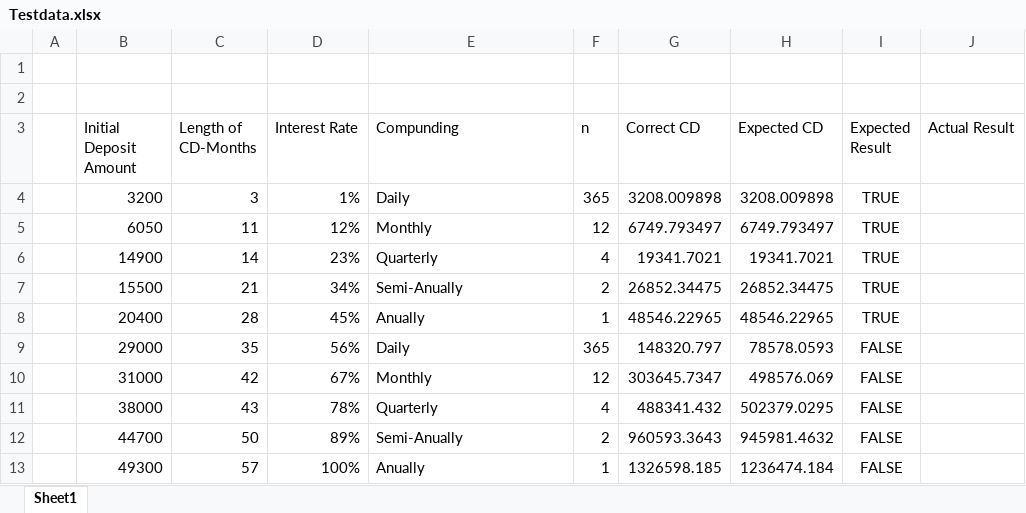
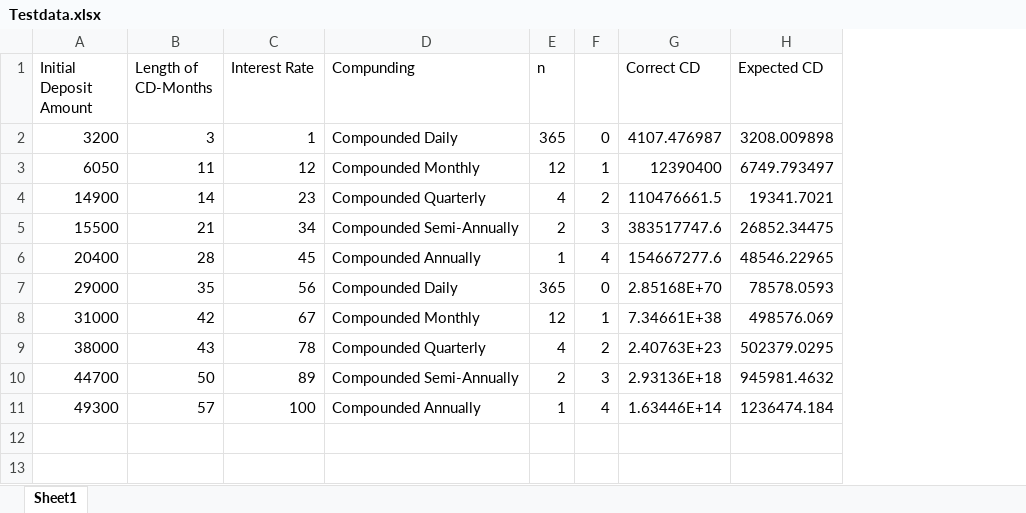
Before and after one commit to AndyKiema/CIT-Bank-Certificate-of-Deposit-Calculator-Test, an Excel workbook: CIDBankCDCalculator/Data/Testdata.xlsx, sheet Sheet1, drawn as a sheet; values as stored, in another font and other column widths than the file's, no borders; removed rows and columns are numbered as before the commit, all else as after; the diff names each change by its address in the sheet, - before the commit and + after, or states it on an @@ line.

```diff
--- a/CIDBankCDCalculator/Data/Testdata.xlsx (sheet Sheet1)
+++ b/CIDBankCDCalculator/Data/Testdata.xlsx (sheet Sheet1)
-column A, empty
+column F, rows 2-11: 0 | 1 | 2 | 3 | 4 | 0 | 1 | 2 | 3 | 4
-column I (Expected Result), rows 4-13: TRUE | TRUE | TRUE | TRUE | TRUE | FALSE | FALSE | FALSE | FALSE | FALSE
-column J (Actual Result), empty
-row 1: (empty)
-row 2: (empty)
-C2 (Interest Rate): 1%
+C2 (Interest Rate): 1
-D2 (Compunding): Daily
+D2 (Compunding): Compounded Daily
-G2 (Correct CD): 3208.009898
+G2 (Correct CD): 4107.476987
-C3 (Interest Rate): 12%
+C3 (Interest Rate): 12
-D3 (Compunding): Monthly
+D3 (Compunding): Compounded Monthly
-G3 (Correct CD): 6749.793497
+G3 (Correct CD): 12390400
-C4 (Interest Rate): 23%
+C4 (Interest Rate): 23
-D4 (Compunding): Quarterly
+D4 (Compunding): Compounded Quarterly
-G4 (Correct CD): 19341.7021
+G4 (Correct CD): 110476661.5
-C5 (Interest Rate): 34%
+C5 (Interest Rate): 34
-D5 (Compunding): Semi-Anually
+D5 (Compunding): Compounded Semi-Annually
-G5 (Correct CD): 26852.34475
+G5 (Correct CD): 383517747.6
-C6 (Interest Rate): 45%
+C6 (Interest Rate): 45
-D6 (Compunding): Anually
+D6 (Compunding): Compounded Annually
-G6 (Correct CD): 48546.22965
+G6 (Correct CD): 154667277.6
-C7 (Interest Rate): 56%
+C7 (Interest Rate): 56
-D7 (Compunding): Daily
+D7 (Compunding): Compounded Daily
-G7 (Correct CD): 148320.797
+G7 (Correct CD): 2.85168E+70
-C8 (Interest Rate): 67%
+C8 (Interest Rate): 67
-D8 (Compunding): Monthly
+D8 (Compunding): Compounded Monthly
-G8 (Correct CD): 303645.7347
+G8 (Correct CD): 7.34661E+38
-C9 (Interest Rate): 78%
+C9 (Interest Rate): 78
-D9 (Compunding): Quarterly
+D9 (Compunding): Compounded Quarterly
-G9 (Correct CD): 488341.432
+G9 (Correct CD): 2.40763E+23
-C10 (Interest Rate): 89%
+C10 (Interest Rate): 89
-D10 (Compunding): Semi-Anually
+D10 (Compunding): Compounded Semi-Annually
-G10 (Correct CD): 960593.3643
+G10 (Correct CD): 2.93136E+18
-C11 (Interest Rate): 100%
+C11 (Interest Rate): 100
-D11 (Compunding): Anually
+D11 (Compunding): Compounded Annually
-G11 (Correct CD): 1326598.185
+G11 (Correct CD): 1.63446E+14
```
Also changed, not shown: 3 other files.
